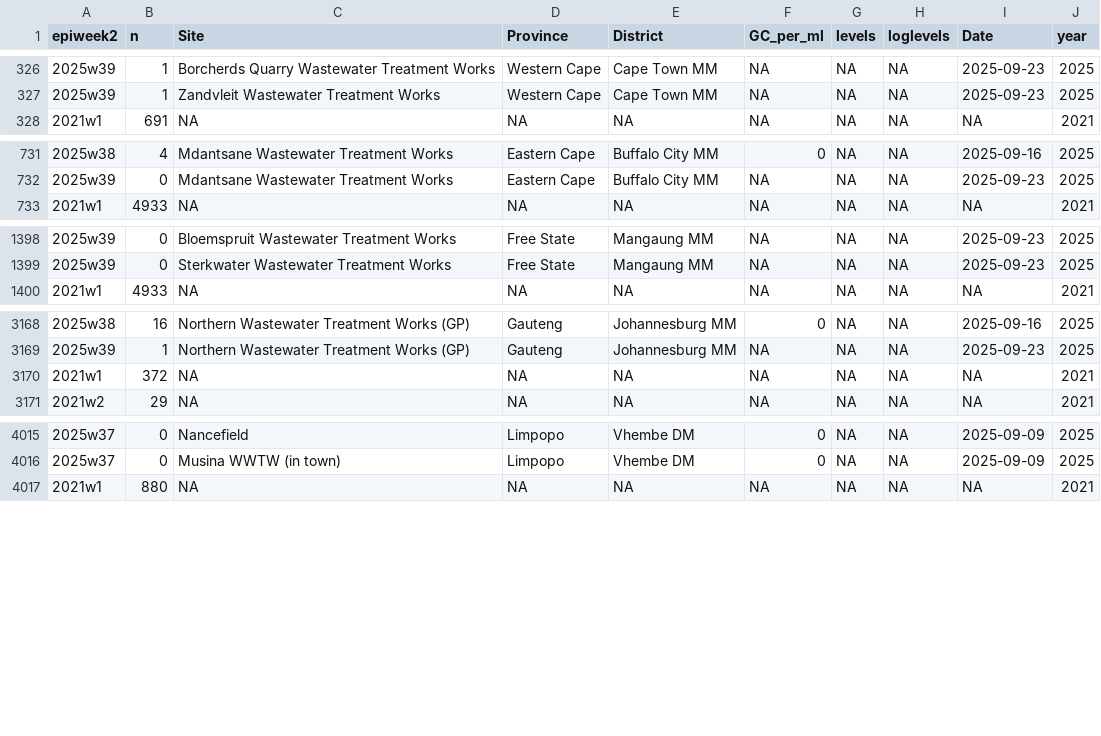
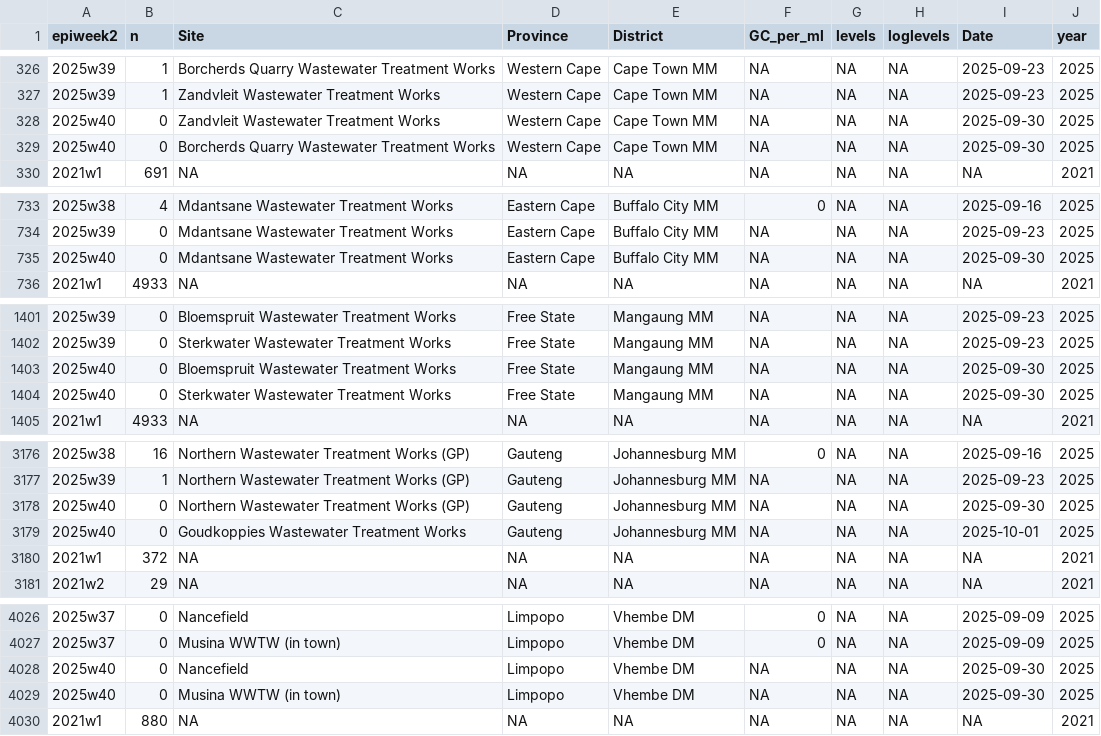
Before and after one commit to NICD-Wastewater-Genomics/NICD-Dash-Data, a CSV file: provincial_cases_vs_levels.csv, drawn as a sheet; only a part is shown, gaps mark what is left out; the diff covers the shown part only; the diff names each change by its address in the sheet, - before the commit and + after, or states it on an @@ line.

Commit message:
automated quantitative data update

```diff
--- a/provincial_cases_vs_levels.csv
+++ b/provincial_cases_vs_levels.csv
+row 328: 2025w40 | 0 | Zandvleit Wastewater Treatment Works | Western Cape | Cape Town MM | NA | NA | NA | 2025-09-30 | 2025
+row 329: 2025w40 | 0 | Borcherds Quarry Wastewater Treatment Works | Western Cape | Cape Town MM | NA | NA | NA | 2025-09-30 | 2025
+row 735: 2025w40 | 0 | Mdantsane Wastewater Treatment Works | Eastern Cape | Buffalo City MM | NA | NA | NA | 2025-09-30 | 2025
+row 1403: 2025w40 | 0 | Bloemspruit Wastewater Treatment Works | Free State | Mangaung MM | NA | NA | NA | 2025-09-30 | 2025
+row 1404: 2025w40 | 0 | Sterkwater Wastewater Treatment Works | Free State | Mangaung MM | NA | NA | NA | 2025-09-30 | 2025
+row 3178: 2025w40 | 0 | Northern Wastewater Treatment Works (GP) | Gauteng | Johannesburg MM | NA | NA | NA | 2025-09-30 | 2025
+row 3179: 2025w40 | 0 | Goudkoppies Wastewater Treatment Works | Gauteng | Johannesburg MM | NA | NA | NA | 2025-10-01 | 2025
+row 4028: 2025w40 | 0 | Nancefield | Limpopo | Vhembe DM | NA | NA | NA | 2025-09-30 | 2025
+row 4029: 2025w40 | 0 | Musina WWTW (in town) | Limpopo | Vhembe DM | NA | NA | NA | 2025-09-30 | 2025
```
Also changed, not shown: 4 added rows elsewhere in this file, rsa_cases_vs_levels.csv.
